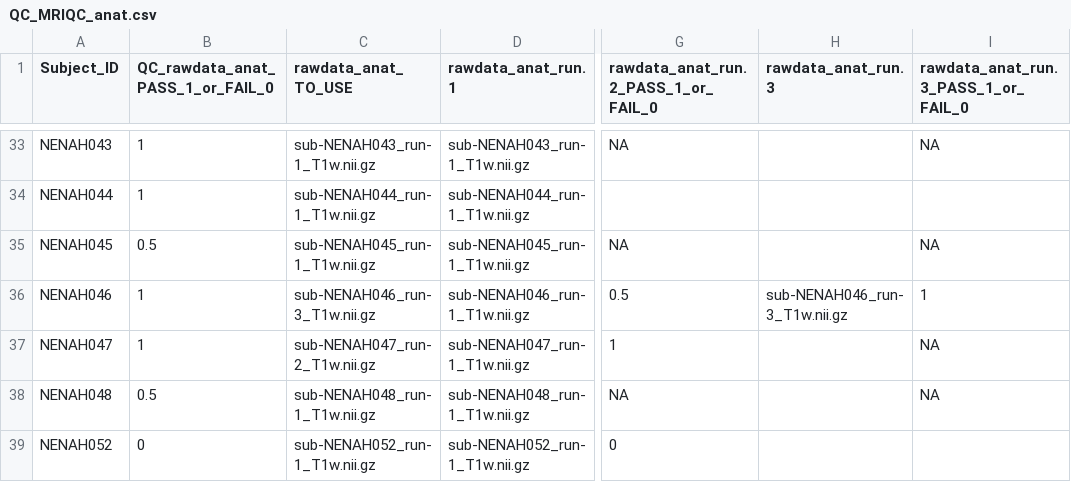
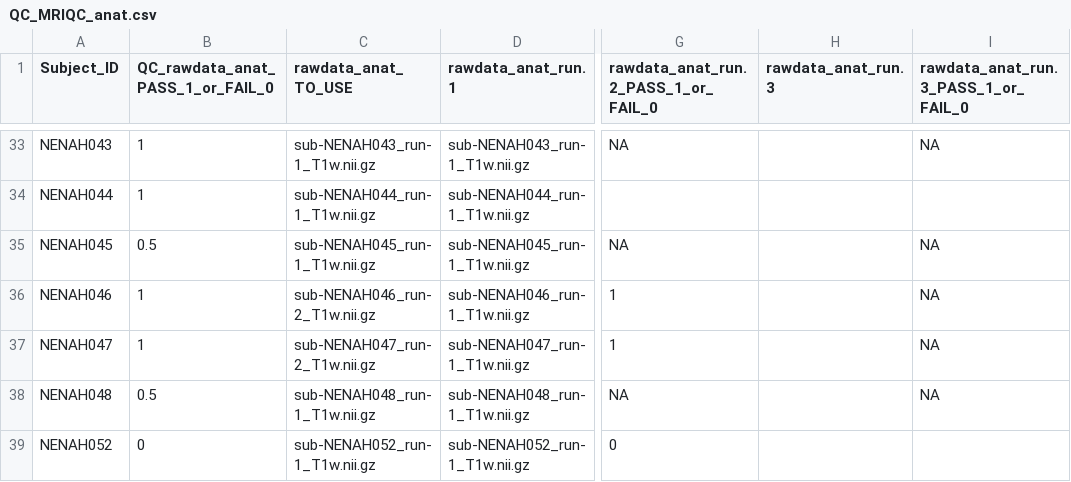
Before and after one commit to sotnir/NENAH-BIDS, a CSV file: QC/QC_MRIQC_anat.csv, drawn as a sheet; only a part is shown, gaps mark what is left out; the diff names each change by its address in the sheet, - before the commit and + after, or states it on an @@ line.

Commit message:
Update QC_MRIQC_anat.csv

```diff
--- a/QC/QC_MRIQC_anat.csv
+++ b/QC/QC_MRIQC_anat.csv
-C36 (rawdata_anat_TO_USE): sub-NENAH046_run-3_T1w.nii.gz
+C36 (rawdata_anat_TO_USE): sub-NENAH046_run-2_T1w.nii.gz
-G36: 0.5
+G36: 1
-H36 (rawdata_anat_run.3): sub-NENAH046_run-3_T1w.nii.gz
+H36 (rawdata_anat_run.3): (empty)
-I36: 1
+I36: NA
```
